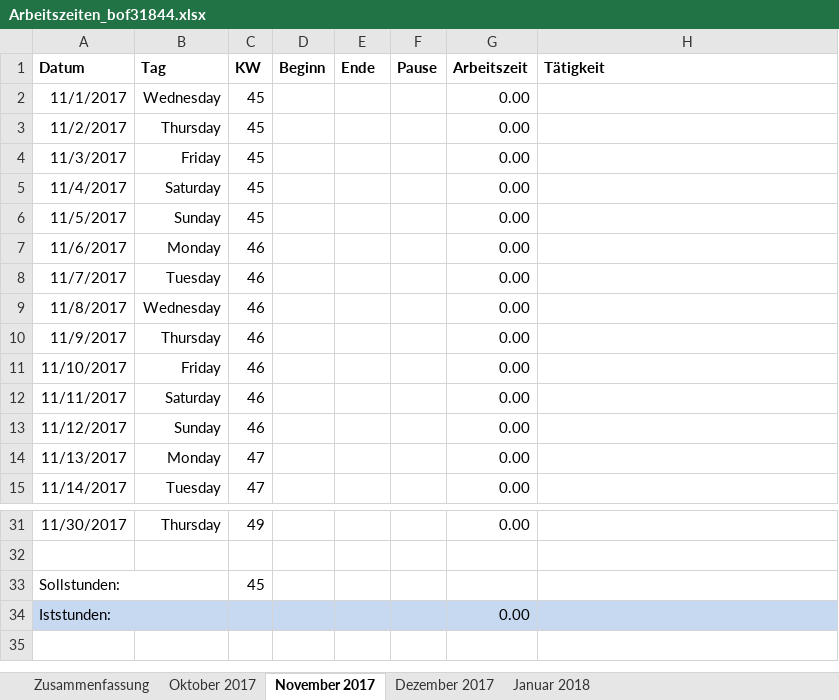
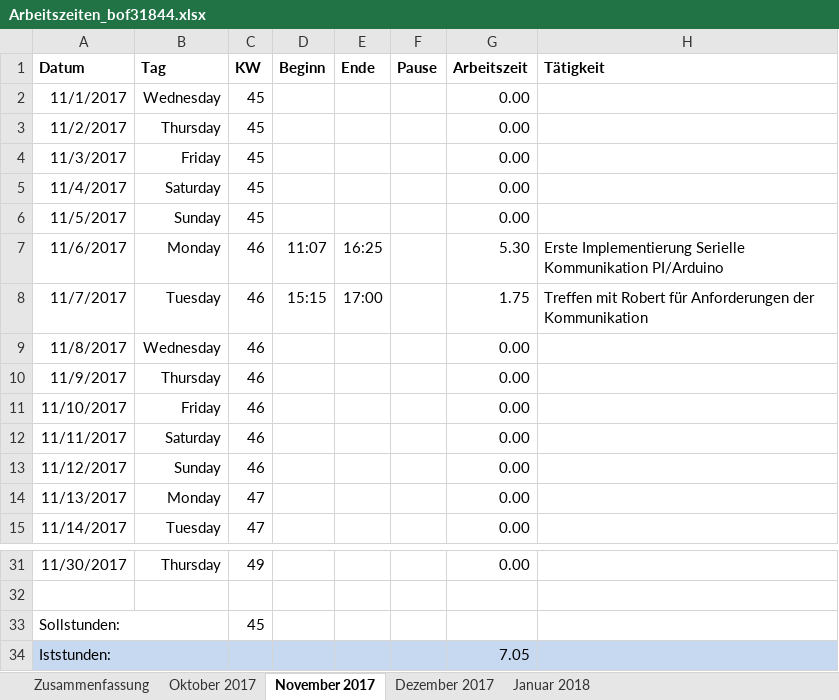
Before and after one commit to scd42636/DT_WS1718_02_StarCar, an Excel workbook: dokumentation/arbeitszeiten/Arbeitszeiten_bof31844.xlsx, sheet November 2017, drawn as a sheet; only a part is shown, gaps mark what is left out; values as stored, in another font and other column widths than the file's, no borders; conditional formats not drawn; the diff names each change by its address in the sheet, - before the commit and + after, or states it on an @@ line.

Commit message:
Edit Arbeitszeiten_bof31844.xlsx

```diff
--- a/dokumentation/arbeitszeiten/Arbeitszeiten_bof31844.xlsx (sheet November 2017)
+++ b/dokumentation/arbeitszeiten/Arbeitszeiten_bof31844.xlsx (sheet November 2017)
-D7 (Beginn): (empty)
+D7 (Beginn): 11:07
-E7 (Ende): (empty)
+E7 (Ende): 16:25
-G7 (Arbeitszeit): 0.00
+G7 (Arbeitszeit): 5.30
-H7 (Tätigkeit): (empty)
+H7 (Tätigkeit): Erste Implementierung Serielle Kommunikation PI/Arduino
-D8 (Beginn): (empty)
+D8 (Beginn): 15:15
-E8 (Ende): (empty)
+E8 (Ende): 17:00
-G8 (Arbeitszeit): 0.00
+G8 (Arbeitszeit): 1.75
-H8 (Tätigkeit): (empty)
+H8 (Tätigkeit): Treffen mit Robert für Anforderungen der Kommunikation
-G34 (Arbeitszeit): 0.00
+G34 (Arbeitszeit): 7.05
```
Also changed, not shown: sheet Oktober 2017, sheet Zusammenfassung.
